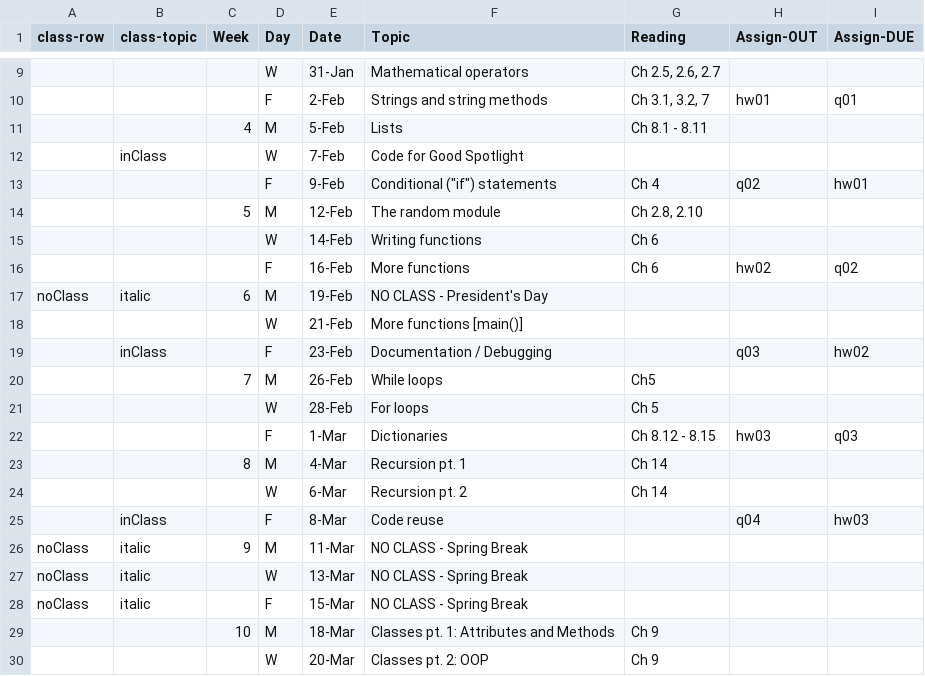
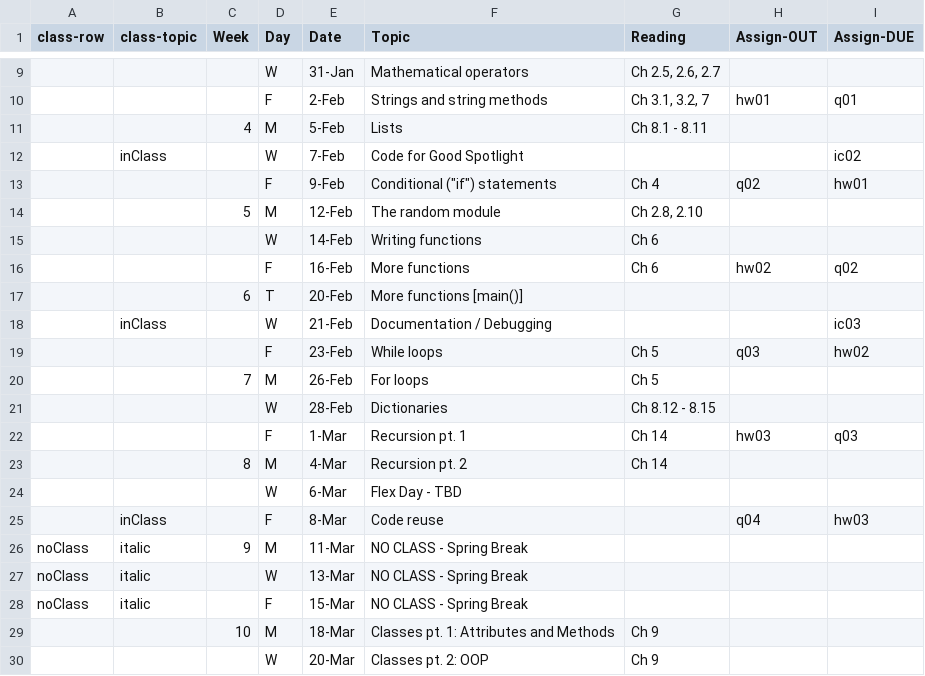
Before and after one commit to amosca01/CAIS117-S24, a CSV file: assets/sched.csv, drawn as a sheet; only a part is shown, gaps mark what is left out.

Commit message:
class

```diff
--- a/assets/sched.csv
+++ b/assets/sched.csv
@@ -11,3 +11,3 @@
 ,,4,M,5-Feb,Lists ,Ch 8.1 - 8.11,,
-,inClass,,W,7-Feb,Code for Good Spotlight,,,
+,inClass,,W,7-Feb,Code for Good Spotlight,,,ic02
 ,,,F,9-Feb,"Conditional (""if"") statements",Ch 4,q02,hw01
@@ -16,11 +16,10 @@
 ,,,F,16-Feb,More functions,Ch 6,hw02,q02
-noClass,italic,6,M,19-Feb,NO CLASS - President's Day,,,
-,,,W,21-Feb,More functions [main()],,,
-,inClass,,F,23-Feb,"
-Documentation / Debugging ",,q03,hw02
-,,7,M,26-Feb,While loops,Ch5,,
-,,,W,28-Feb,For loops ,Ch 5,,
-,,,F,1-Mar,Dictionaries,Ch 8.12 - 8.15,hw03,q03
-,,8,M,4-Mar,Recursion pt. 1,Ch 14,,
-,,,W,6-Mar,Recursion pt. 2,Ch 14,,
+,,6,T,20-Feb,More functions [main()],,,
+,inClass,,W,21-Feb,Documentation / Debugging,,,ic03
+,,,F,23-Feb,While loops,Ch 5,q03,hw02
+,,7,M,26-Feb,For loops ,Ch 5,,
+,,,W,28-Feb,Dictionaries,Ch 8.12 - 8.15,,
+,,,F,1-Mar,Recursion pt. 1,Ch 14,hw03,q03
+,,8,M,4-Mar,Recursion pt. 2,Ch 14,,
+,,,W,6-Mar,Flex Day - TBD,,,
 ,inClass,,F,8-Mar,Code reuse ,,q04,hw03
```
